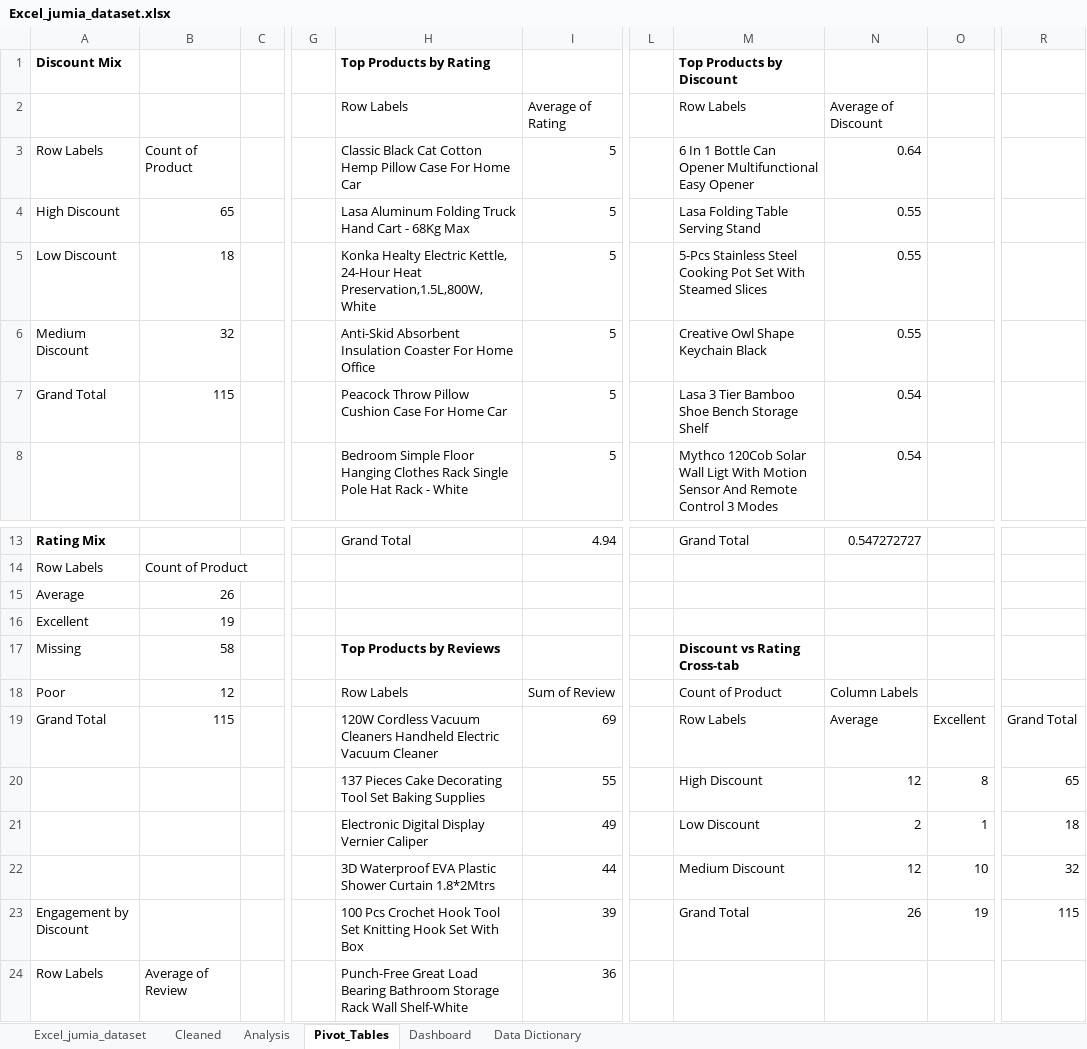
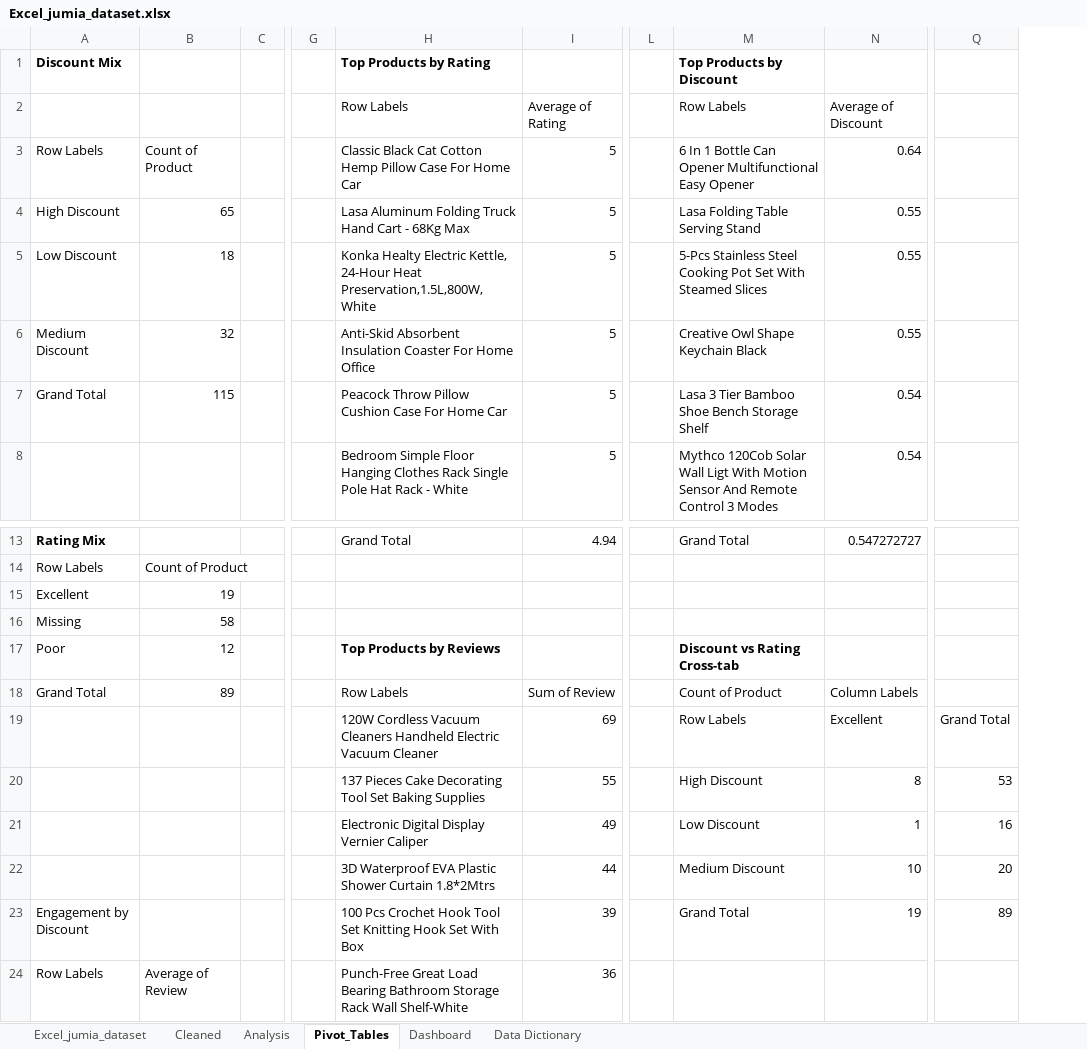
Before and after one commit to pljavano-p/Jumia_Product_Performance_Dashboard, an Excel workbook: Excel_jumia_dataset.xlsx, sheet Pivot_Tables, drawn as a sheet; only a part is shown, gaps mark what is left out; values as stored, in another font and other column widths than the file's, no borders; removed rows and columns are numbered as before the commit, all else as after; rows hold the shown columns only; the diff names each change by its address in the sheet, - before the commit and + after, or states it on an @@ line.

```diff
--- a/Excel_jumia_dataset.xlsx (sheet Pivot_Tables)
+++ b/Excel_jumia_dataset.xlsx (sheet Pivot_Tables)
-column O, rows 19-23: Excellent | 8 | 1 | 10 | 19
-column R, rows 19-23: Grand Total | 65 | 18 | 32 | 115
+column Q, rows 19-23: Grand Total | 53 | 16 | 20 | 89
-row 15: Average | 26
-H16: Top Products by Reviews
+H16: (empty)
-M16: Discount vs Rating Cross-tab
+M16: (empty)
+row 17: Poor | 12 |  |  | Top Products by Reviews |  |  | Discount vs Rating Cross-tab
-A18: Poor
+A18: Grand Total
-B18: 12
+B18: 89
-A19: Grand Total
+A19: (empty)
-B19: 115
+B19: (empty)
-N19: Average
+N19: Excellent
-N20: 12
+N20: 8
-N21: 2
+N21: 1
-N22: 12
+N22: 10
-N23: 26
+N23: 19
```
Also changed, not shown: charts or pictures, 9 other files.
